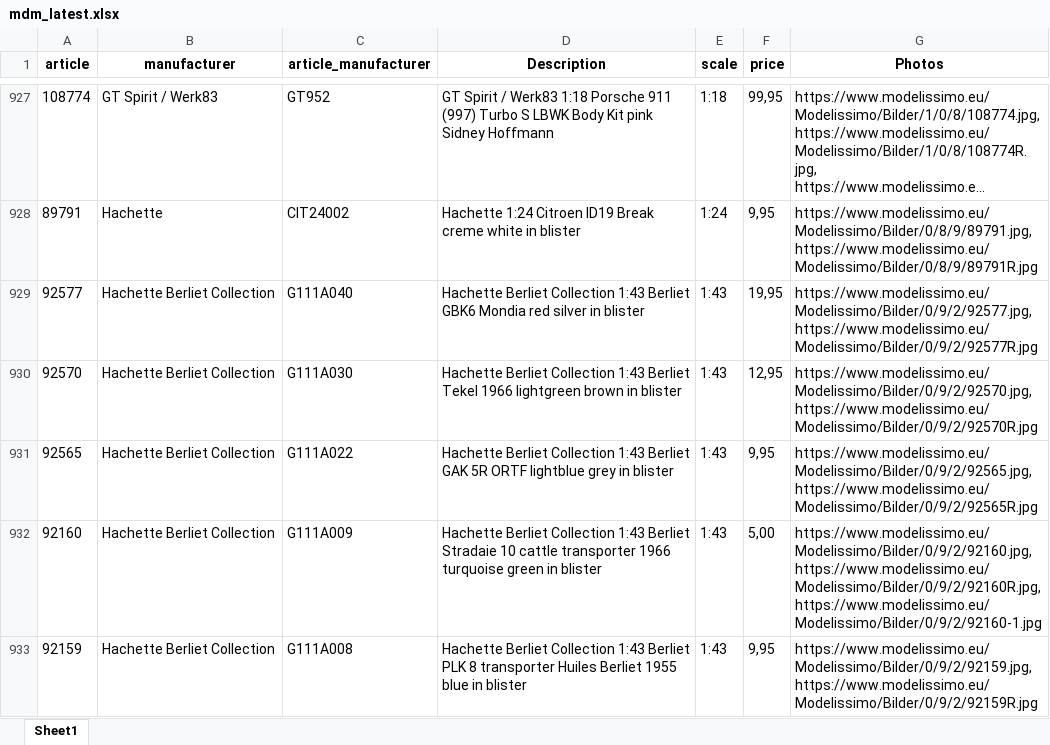
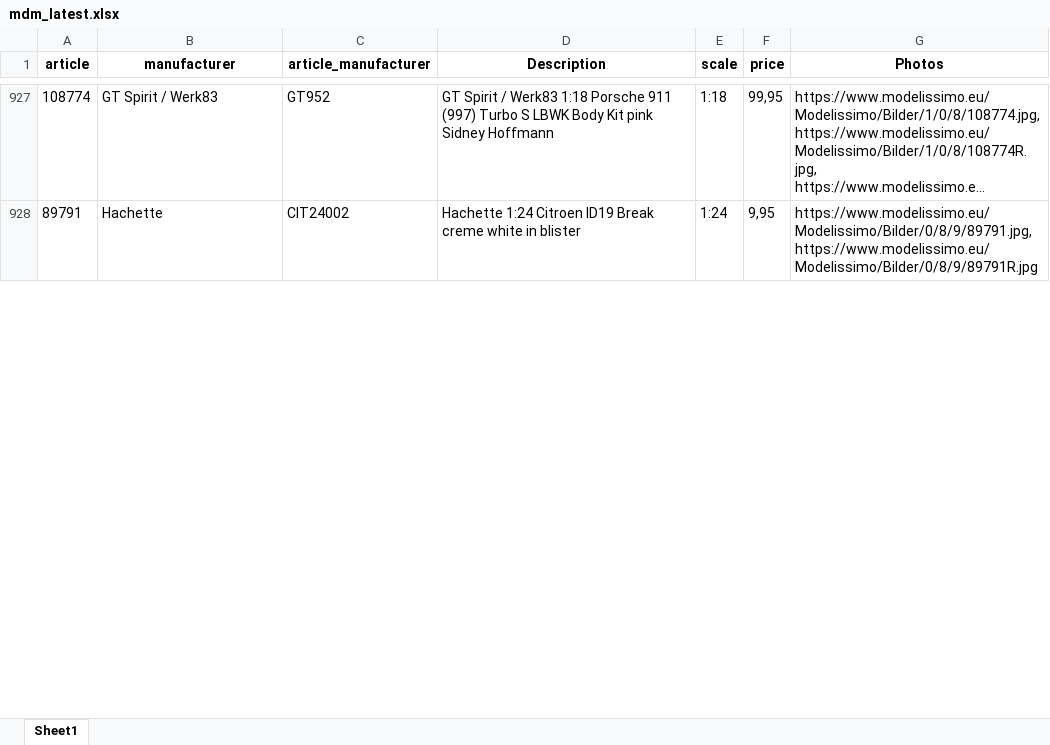
Before and after one commit to MBDeath-meow/RTMX_IMAGES, an Excel workbook: mdm_latest.xlsx, sheet Sheet1, drawn as a sheet; only a part is shown, gaps mark what is left out; long unchanged cells end in …; values as stored, in another font and other column widths than the file's, no borders; the diff covers the shown part only; the diff names each change by its address in the sheet, - before the commit and + after, or states it on an @@ line.

Commit message:
MDM latest update 2026-11-15 14:45

```diff
--- a/mdm_latest.xlsx (sheet Sheet1)
+++ b/mdm_latest.xlsx (sheet Sheet1)
-row 929: 92577 | Hachette Berliet Collection | G111A040 | Hachette Berliet Collection 1:43 Berliet GBK6 Mondia red silver in blister | 1:43 | 19,95 | https://www.modelissimo.eu/Modelissimo/Bilder/0/9/2/92577.jpg, https://www.modelissimo.eu/Modelissimo/Bilder/0/9/2/92577R.jpg
-row 930: 92570 | Hachette Berliet Collection | G111A030 | Hachette Berliet Collection 1:43 Berliet Tekel 1966 lightgreen brown in blister | 1:43 | 12,95 | https://www.modelissimo.eu/Modelissimo/Bilder/0/9/2/92570.jpg, https://www.modelissimo.eu/Modelissimo/Bilder/0/9/2/92570R.jpg
-row 931: 92565 | Hachette Berliet Collection | G111A022 | Hachette Berliet Collection 1:43 Berliet GAK 5R ORTF lightblue grey in blister | 1:43 | 9,95 | https://www.modelissimo.eu/Modelissimo/Bilder/0/9/2/92565.jpg, https://www.modelissimo.eu/Modelissimo/Bilder/0/9/2/92565R.jpg
-row 932: 92160 | Hachette Berliet Collection | G111A009 | Hachette Berliet Collection 1:43 Berliet Stradaie 10 cattle transporter 1966 turquoise green in blister | 1:43 | 5,00 | https://www.modelissimo.eu/Modelissimo/Bilder/0/9/2/92160.jpg, https://www.modelissimo.eu/Modelissimo/Bilder/0/9/2/92160R.jpg, https://www.modelissimo.eu/Modelissimo/Bilder/0/9/2/92160-1.jpg
-row 933: 92159 | Hachette Berliet Collection | G111A008 | Hachette Berliet Collection 1:43 Berliet PLK 8 transporter Huiles Berliet 1955 blue in blister | 1:43 | 9,95 | https://www.modelissimo.eu/Modelissimo/Bilder/0/9/2/92159.jpg, https://www.modelissimo.eu/Modelissimo/Bilder/0/9/2/92159R.jpg
```
Also changed, not shown: 142 removed rows elsewhere in this sheet.
